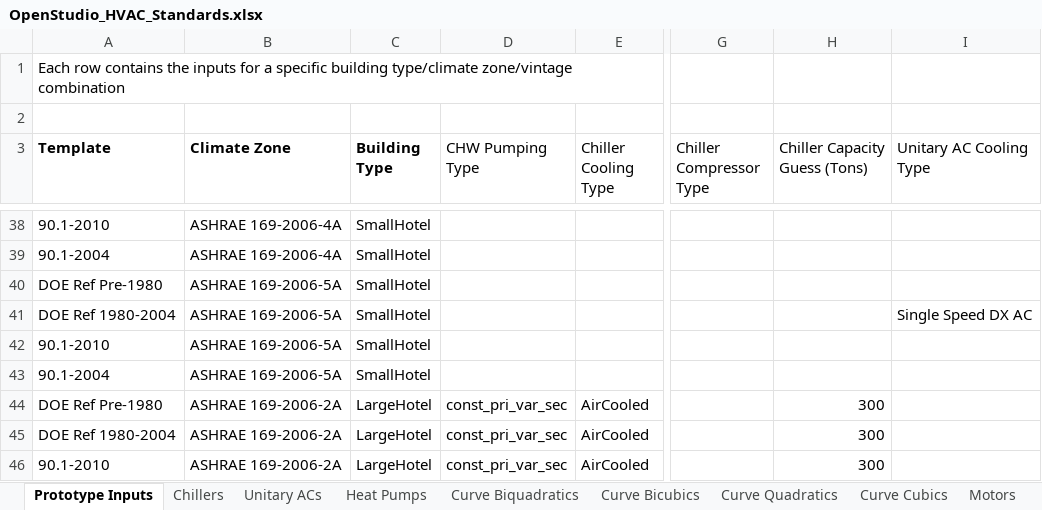
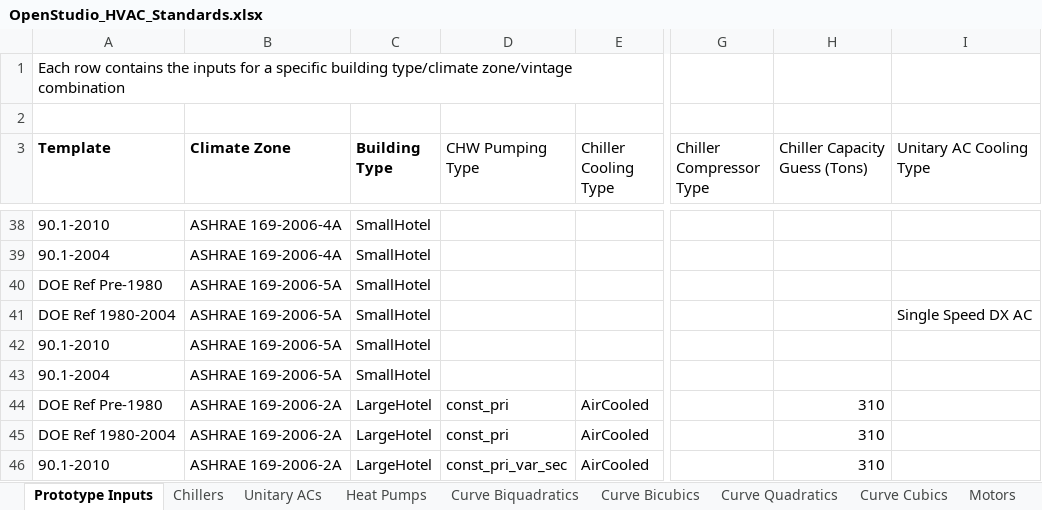
Before and after one commit to NREL/OpenStudio-Prototype-Buildings, an Excel workbook: create_DOE_prototype_building/resources/OpenStudio_HVAC_Standards.xlsx, sheet Prototype Inputs, drawn as a sheet; only a part is shown, gaps mark what is left out; values as stored, in another font and other column widths than the file's, no borders; table styles not drawn; the diff names each change by its address in the sheet, - before the commit and + after, or states it on an @@ line.

Commit message:
update hvac standards

```diff
--- a/create_DOE_prototype_building/resources/OpenStudio_HVAC_Standards.xlsx (sheet Prototype Inputs)
+++ b/create_DOE_prototype_building/resources/OpenStudio_HVAC_Standards.xlsx (sheet Prototype Inputs)
-D44:D45 (CHW Pumping Type): const_pri_var_sec
+D44:D45 (CHW Pumping Type): const_pri
-H44:H46 (Chiller Capacity Guess (Tons)): 300
+H44:H46 (Chiller Capacity Guess (Tons)): 310
```
Also changed, not shown: 4 other files.
